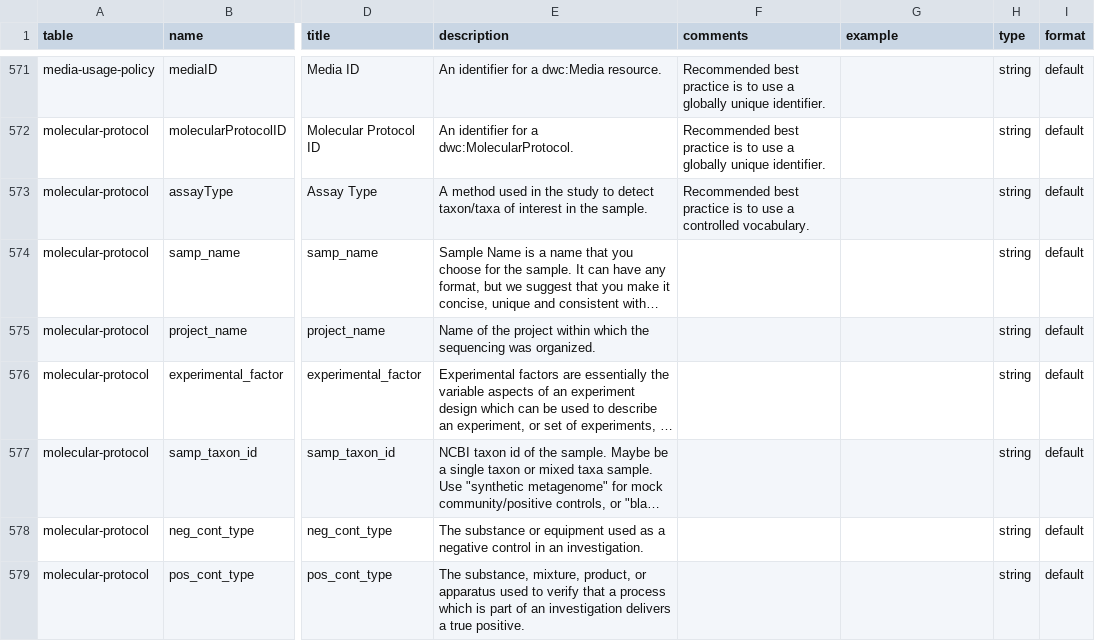
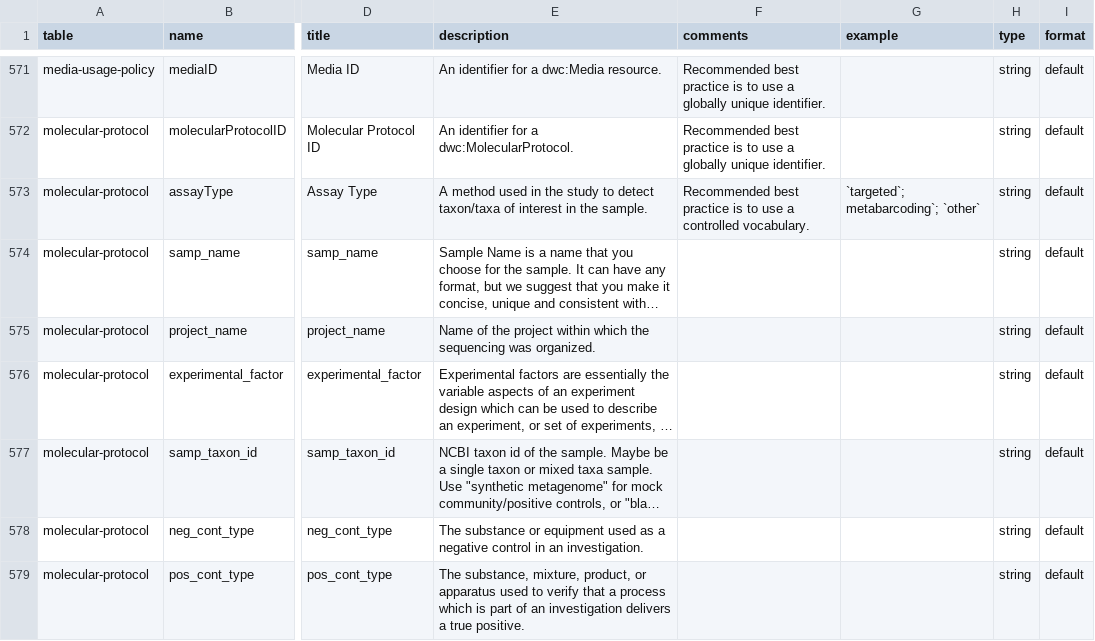
Before and after one commit to gbif/dwc-dp, a CSV file: vocabulary/dwc-dp-fields.csv, drawn as a sheet; only a part is shown, gaps mark what is left out; long unchanged cells end in …; the diff names each change by its address in the sheet, - before the commit and + after, or states it on an @@ line.

Commit message:
Added assayType examples.

```diff
--- a/vocabulary/dwc-dp-fields.csv
+++ b/vocabulary/dwc-dp-fields.csv
-G573 (example): (empty)
+G573 (example): `targeted`; metabarcoding`; `other`
```
Also changed, not shown: 2 other files.
